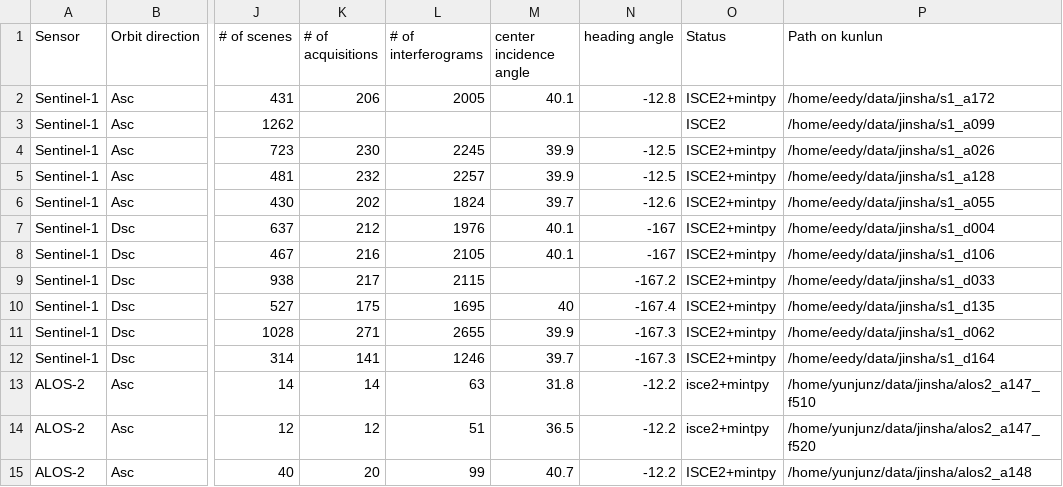
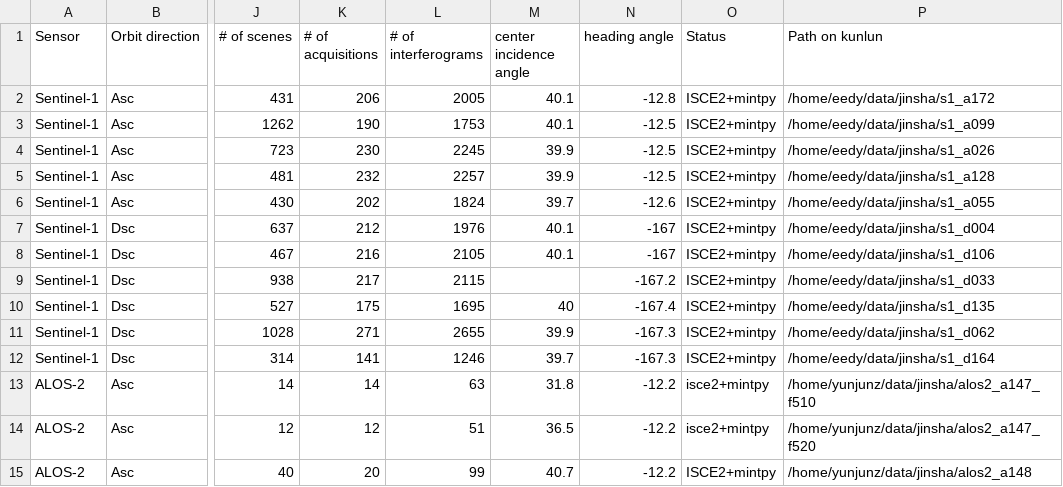
Before and after one commit to radar-science/JinshaLandslide, a CSV file: data/SAR.csv, drawn as a sheet; only a part is shown, gaps mark what is left out; the diff names each change by its address in the sheet, - before the commit and + after, or states it on an @@ line.

Commit message:
Update SAR.csv

```diff
--- a/data/SAR.csv
+++ b/data/SAR.csv
-K3 (# of acquisitions): (empty)
+K3 (# of acquisitions): 190
-L3 (# of interferograms): (empty)
+L3 (# of interferograms): 1753
-M3 (center incidence angle): (empty)
+M3 (center incidence angle): 40.1
-N3 (heading angle): (empty)
+N3 (heading angle): -12.5
-O3 (Status): ISCE2
+O3 (Status): ISCE2+mintpy
```
